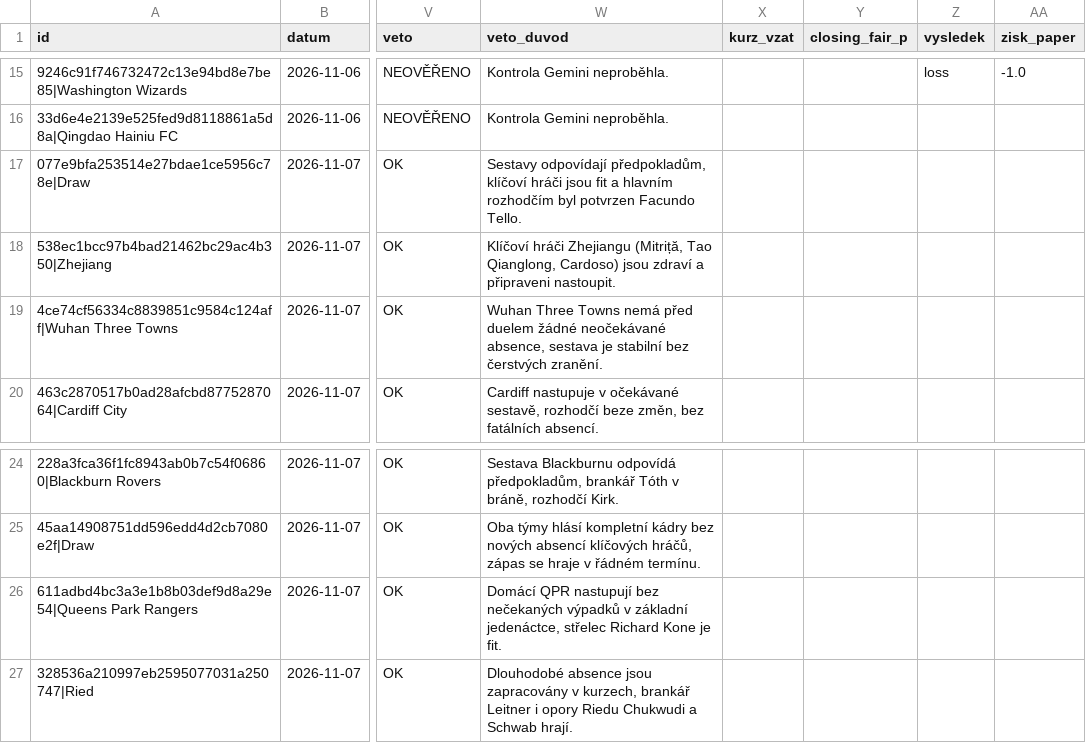
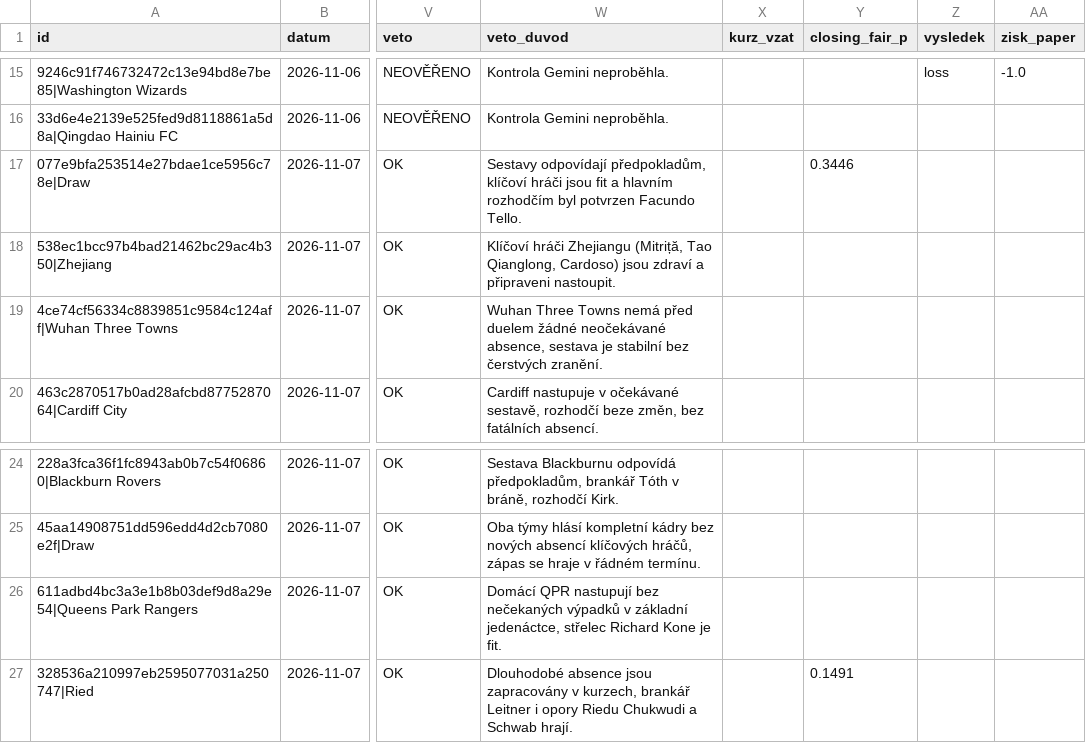
Before and after one commit to Archinek/TipovaciBot, a CSV file: data/bety.csv, drawn as a sheet; only a part is shown, gaps mark what is left out; the diff names each change by its address in the sheet, - before the commit and + after, or states it on an @@ line.

Commit message:
bot: closing 2026-11-07T17:33

```diff
--- a/data/bety.csv
+++ b/data/bety.csv
-Y17 (closing_fair_p): (empty)
+Y17 (closing_fair_p): 0.3446
-Y27 (closing_fair_p): (empty)
+Y27 (closing_fair_p): 0.1491
```
Also changed, not shown: data/fortuna_log.csv.
